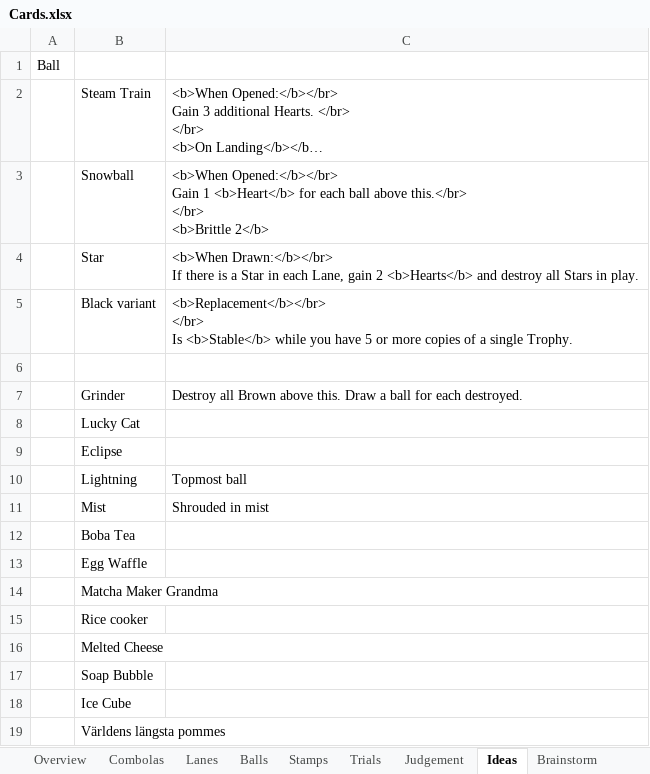
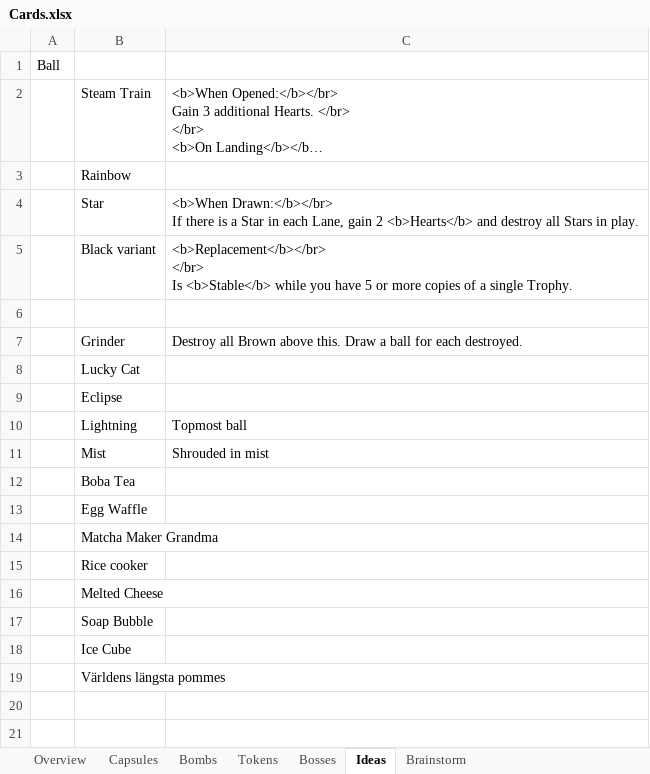
Before and after one commit to EmilRosen/ballers, an Excel workbook: Cards.xlsx, sheet Ideas, drawn as a sheet; long unchanged cells end in …; values as stored, in another font and other column widths than the file's, no borders; charts and pictures not drawn; removed rows and columns are numbered as before the commit, all else as after; ↵ is a line break in a cell; the diff names each change by its address in the sheet, - before the commit and + after, or states it on an @@ line.

```diff
--- a/Cards.xlsx (sheet Ideas)
+++ b/Cards.xlsx (sheet Ideas)
-sheet tab: Combolas
+sheet tab: Capsules
-sheet tab: Lanes
+sheet tab: Bombs
-sheet tab: Balls
+sheet tab: Tokens
-sheet tab: Stamps
+sheet tab: Bosses
-sheet tab: Trials
-sheet tab: Judgement
-row 3:  | Snowball | <b>When Opened:</b></br> ↵ Gain 1 <b>Heart</b> for each ball above this.</br> ↵ </br> ↵ <b>Brittle 2</b>
+row 3:  | Rainbow
```
Also changed, not shown: sheet Tokens, sheet Capsules, sheet Bosses, sheet Bombs, sheet Overview, charts or pictures.
